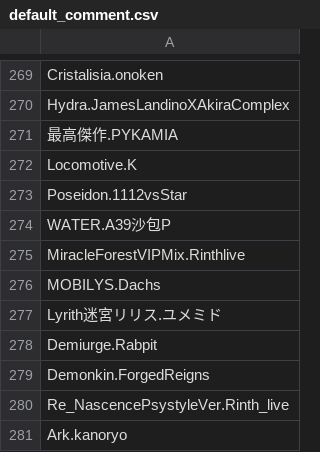
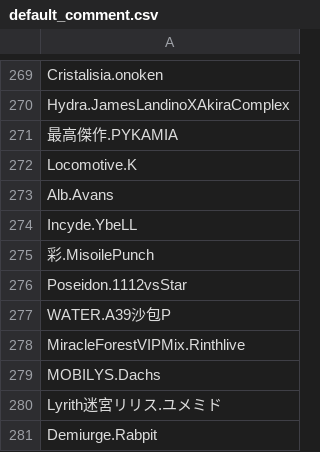
Before and after one commit to lightbluegit/PhiFilter_Tool, a CSV file: assets/data/default_comment.csv, drawn as a sheet; only a part is shown, gaps mark what is left out; the shorter side is filled out with more unchanged rows; the diff names each change by its address in the sheet, - before the commit and + after, or states it on an @@ line.

```diff
--- a/assets/data/default_comment.csv
+++ b/assets/data/default_comment.csv
+row 273: Alb.Avans
+row 274: Incyde.YbeLL
+row 275: 彩.MisoilePunch
```
Also changed, not shown: assets/data/default_group.csv, assets/data/difficulty.tsv, 10 other files.
